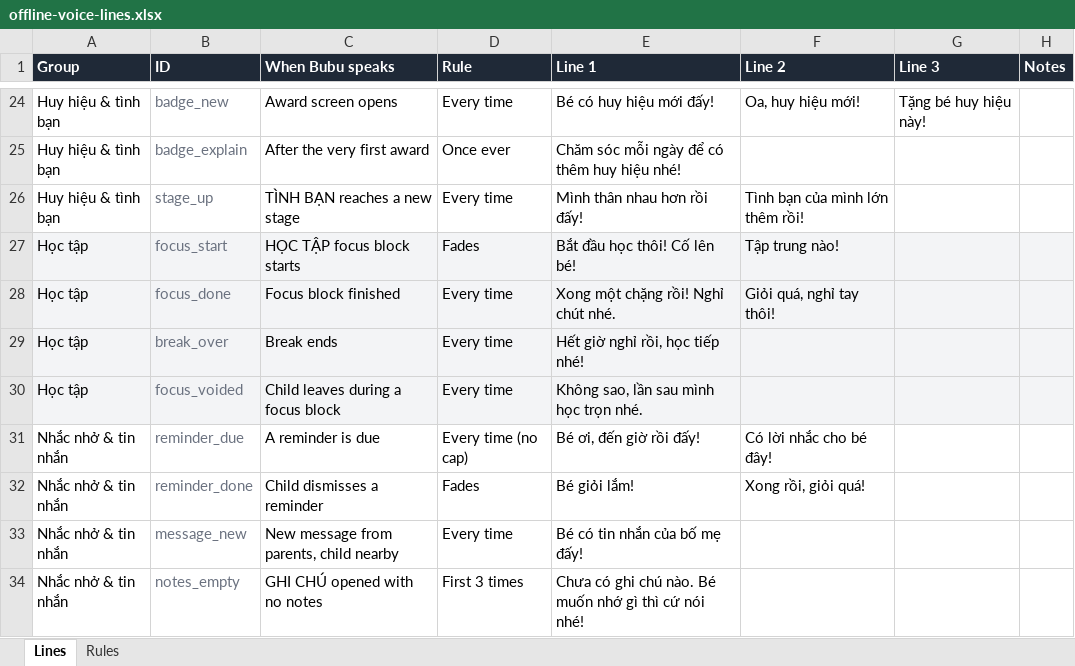
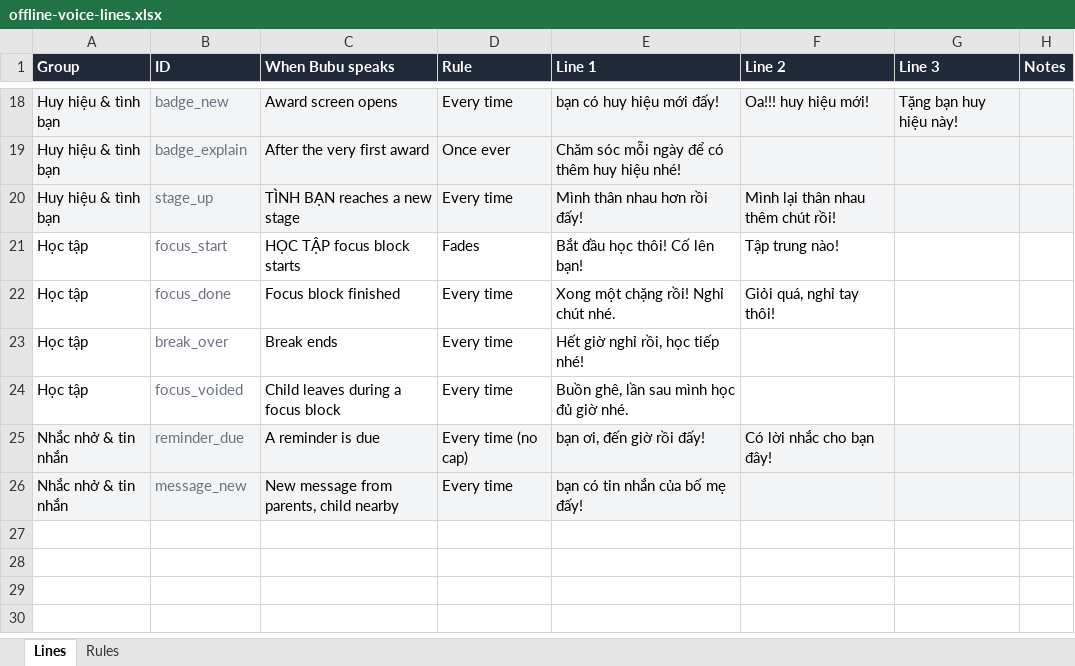
Before and after one commit to hoangtalu/Bubu-Motion-v1, an Excel workbook: Bubu_Motion/docs/offline-voice-lines.xlsx, sheet Lines, drawn as a sheet; only a part is shown, gaps mark what is left out; values as stored, in another font and other column widths than the file's, no borders; removed rows and columns are numbered as before the commit, all else as after; the diff covers the shown part only; the diff names each change by its address in the sheet, - before the commit and + after, or states it on an @@ line.

```diff
--- a/Bubu_Motion/docs/offline-voice-lines.xlsx (sheet Lines)
+++ b/Bubu_Motion/docs/offline-voice-lines.xlsx (sheet Lines)
-A18:H20 fill: none
+A18:H20 fill: #F3F4F6
-E18 (Line 1): Bé có huy hiệu mới đấy!
+E18 (Line 1): bạn có huy hiệu mới đấy!
-F18 (Line 2): Oa, huy hiệu mới!
+F18 (Line 2): Oa!!! huy hiệu mới!
-G18 (Line 3): Tặng bé huy hiệu này!
+G18 (Line 3): Tặng bạn huy hiệu này!
-F20 (Line 2): Tình bạn của mình lớn thêm rồi!
+F20 (Line 2): Mình lại thân nhau thêm chút rồi!
-A21:H24 fill: #F3F4F6
+A21:H24 fill: none
-E21 (Line 1): Bắt đầu học thôi! Cố lên bé!
+E21 (Line 1): Bắt đầu học thôi! Cố lên bạn!
-E24 (Line 1): Không sao, lần sau mình học trọn nhé.
+E24 (Line 1): Buồn ghê, lần sau mình học đủ giờ nhé.
-A25:H25 fill: none
+A25:H25 fill: #F3F4F6
-E25 (Line 1): Bé ơi, đến giờ rồi đấy!
+E25 (Line 1): bạn ơi, đến giờ rồi đấy!
-F25 (Line 2): Có lời nhắc cho bé đây!
+F25 (Line 2): Có lời nhắc cho bạn đây!
-row 32: Nhắc nhở & tin nhắn | reminder_done | Child dismisses a reminder | Fades | Bé giỏi lắm! | Xong rồi, giỏi quá!
-A26:H26 fill: none
+A26:H26 fill: #F3F4F6
-E26 (Line 1): Bé có tin nhắn của bố mẹ đấy!
+E26 (Line 1): bạn có tin nhắn của bố mẹ đấy!
-row 34: Nhắc nhở & tin nhắn | notes_empty | GHI CHÚ opened with no notes | First 3 times | Chưa có ghi chú nào. Bé muốn nhớ gì thì cứ nói nhé!
```
Also changed, not shown: 1 added row, 7 removed rows, 20 edited cells and cell formats elsewhere in this sheet, sheet Rules, 1 other file.
